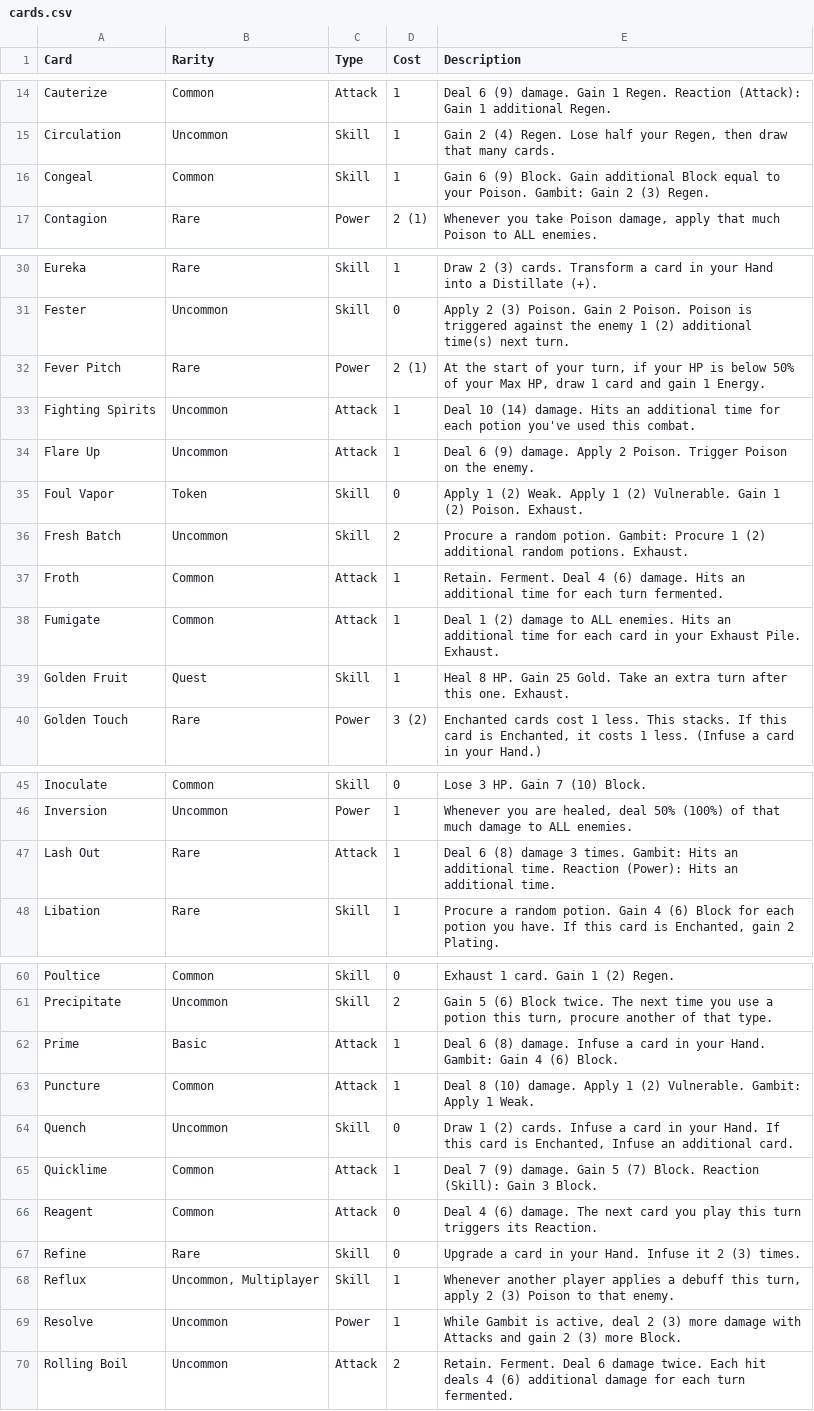
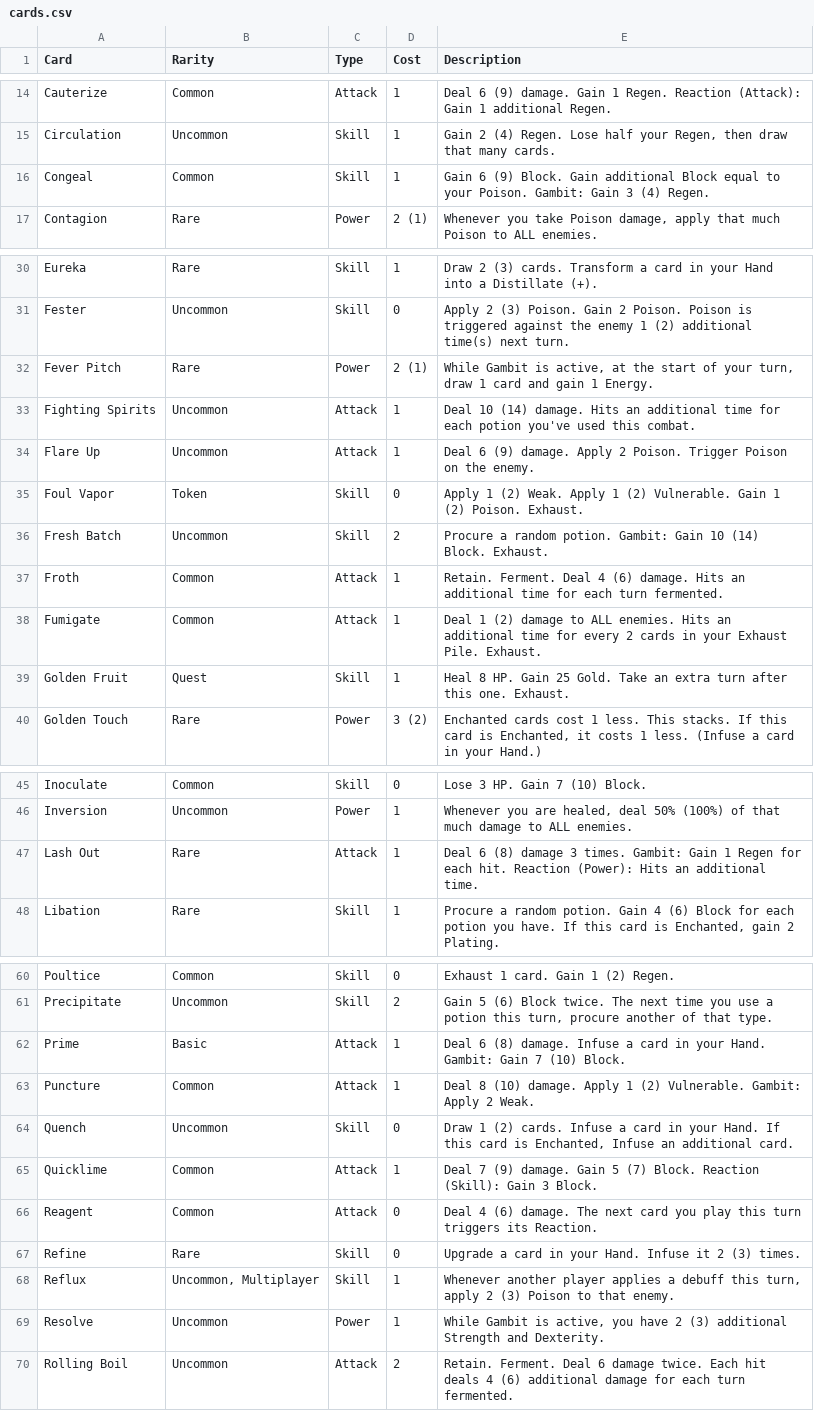
Before and after one commit to sethmcleod/sts2-the-alchemist, a CSV file: cards.csv, drawn as a sheet; only a part is shown, gaps mark what is left out; the diff covers the shown part only.

Commit message:
feat: rework gambit cards

```diff
--- a/cards.csv
+++ b/cards.csv
@@ -15,3 +15,3 @@ Cauterize,Common,Attack,1,Deal 6 (9) damage. Gain 1 Regen. Reaction (Attack): Ga
 Circulation,Uncommon,Skill,1,"Gain 2 (4) Regen. Lose half your Regen, then draw that many cards."
-Congeal,Common,Skill,1,Gain 6 (9) Block. Gain additional Block equal to your Poison. Gambit: Gain 2 (3) Regen.
+Congeal,Common,Skill,1,Gain 6 (9) Block. Gain additional Block equal to your Poison. Gambit: Gain 3 (4) Regen.
 Contagion,Rare,Power,2 (1),"Whenever you take Poison damage, apply that much Poison to ALL enemies."
@@ -31,3 +31,3 @@ Eureka,Rare,Skill,1,Draw 2 (3) cards. Transform a card in your Hand into a Disti
 Fester,Uncommon,Skill,0,Apply 2 (3) Poison. Gain 2 Poison. Poison is triggered against the enemy 1 (2) additional time(s) next turn.
-Fever Pitch,Rare,Power,2 (1),"At the start of your turn, if your HP is below 50% of your Max HP, draw 1 card and gain 1 Energy."
+Fever Pitch,Rare,Power,2 (1),"While Gambit is active, at the start of your turn, draw 1 card and gain 1 Energy."
 Fighting Spirits,Uncommon,Attack,1,Deal 10 (14) damage. Hits an additional time for each potion you've used this combat.
@@ -35,5 +35,5 @@ Flare Up,Uncommon,Attack,1,Deal 6 (9) damage. Apply 2 Poison. Trigger Poison on
 Foul Vapor,Token,Skill,0,Apply 1 (2) Weak. Apply 1 (2) Vulnerable. Gain 1 (2) Poison. Exhaust.
-Fresh Batch,Uncommon,Skill,2,Procure a random potion. Gambit: Procure 1 (2) additional random potions. Exhaust.
+Fresh Batch,Uncommon,Skill,2,Procure a random potion. Gambit: Gain 10 (14) Block. Exhaust.
 Froth,Common,Attack,1,Retain. Ferment. Deal 4 (6) damage. Hits an additional time for each turn fermented.
-Fumigate,Common,Attack,1,Deal 1 (2) damage to ALL enemies. Hits an additional time for each card in your Exhaust Pile. Exhaust.
+Fumigate,Common,Attack,1,Deal 1 (2) damage to ALL enemies. Hits an additional time for every 2 cards in your Exhaust Pile. Exhaust.
 Golden Fruit,Quest,Skill,1,Heal 8 HP. Gain 25 Gold. Take an extra turn after this one. Exhaust.
@@ -46,3 +46,3 @@ Inoculate,Common,Skill,0,Lose 3 HP. Gain 7 (10) Block.
 Inversion,Uncommon,Power,1,"Whenever you are healed, deal 50% (100%) of that much damage to ALL enemies."
-Lash Out,Rare,Attack,1,Deal 6 (8) damage 3 times. Gambit: Hits an additional time. Reaction (Power): Hits an additional time.
+Lash Out,Rare,Attack,1,Deal 6 (8) damage 3 times. Gambit: Gain 1 Regen for each hit. Reaction (Power): Hits an additional time.
 Libation,Rare,Skill,1,"Procure a random potion. Gain 4 (6) Block for each potion you have. If this card is Enchanted, gain 2 Plating."
@@ -61,4 +61,4 @@ Poultice,Common,Skill,0,Exhaust 1 card. Gain 1 (2) Regen.
 Precipitate,Uncommon,Skill,2,"Gain 5 (6) Block twice. The next time you use a potion this turn, procure another of that type."
-Prime,Basic,Attack,1,Deal 6 (8) damage. Infuse a card in your Hand. Gambit: Gain 4 (6) Block.
-Puncture,Common,Attack,1,Deal 8 (10) damage. Apply 1 (2) Vulnerable. Gambit: Apply 1 Weak.
+Prime,Basic,Attack,1,Deal 6 (8) damage. Infuse a card in your Hand. Gambit: Gain 7 (10) Block.
+Puncture,Common,Attack,1,Deal 8 (10) damage. Apply 1 (2) Vulnerable. Gambit: Apply 2 Weak.
 Quench,Uncommon,Skill,0,"Draw 1 (2) cards. Infuse a card in your Hand. If this card is Enchanted, Infuse an additional card."
@@ -68,3 +68,3 @@ Refine,Rare,Skill,0,Upgrade a card in your Hand. Infuse it 2 (3) times.
 Reflux,"Uncommon, Multiplayer",Skill,1,"Whenever another player applies a debuff this turn, apply 2 (3) Poison to that enemy."
-Resolve,Uncommon,Power,1,"While Gambit is active, deal 2 (3) more damage with Attacks and gain 2 (3) more Block."
+Resolve,Uncommon,Power,1,"While Gambit is active, you have 2 (3) additional Strength and Dexterity."
 Rolling Boil,Uncommon,Attack,2,Retain. Ferment. Deal 6 damage twice. Each hit deals 4 (6) additional damage for each turn fermented.
```
Also changed, not shown: 1 edited cell elsewhere in this file, 18 other files.
